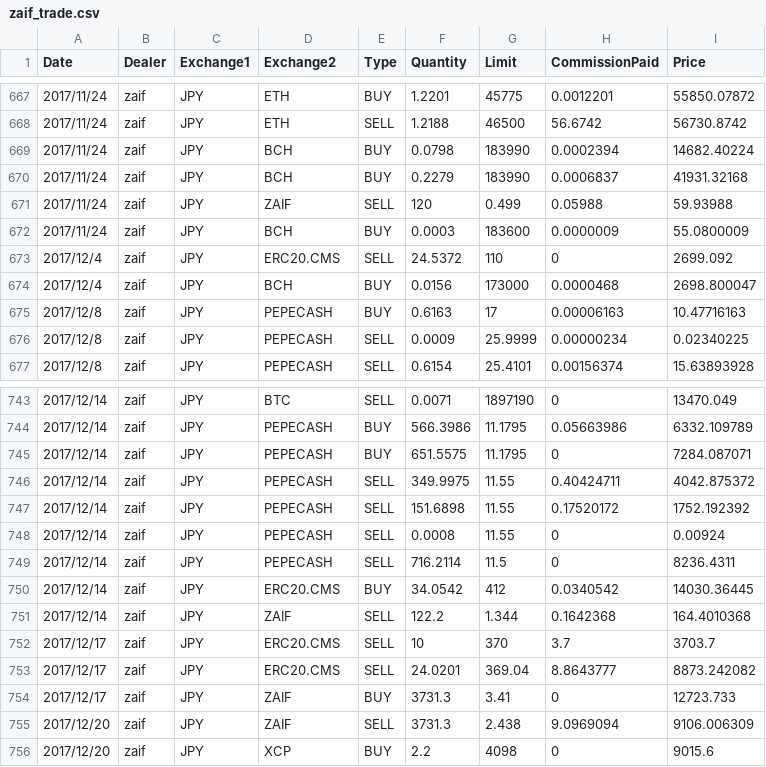
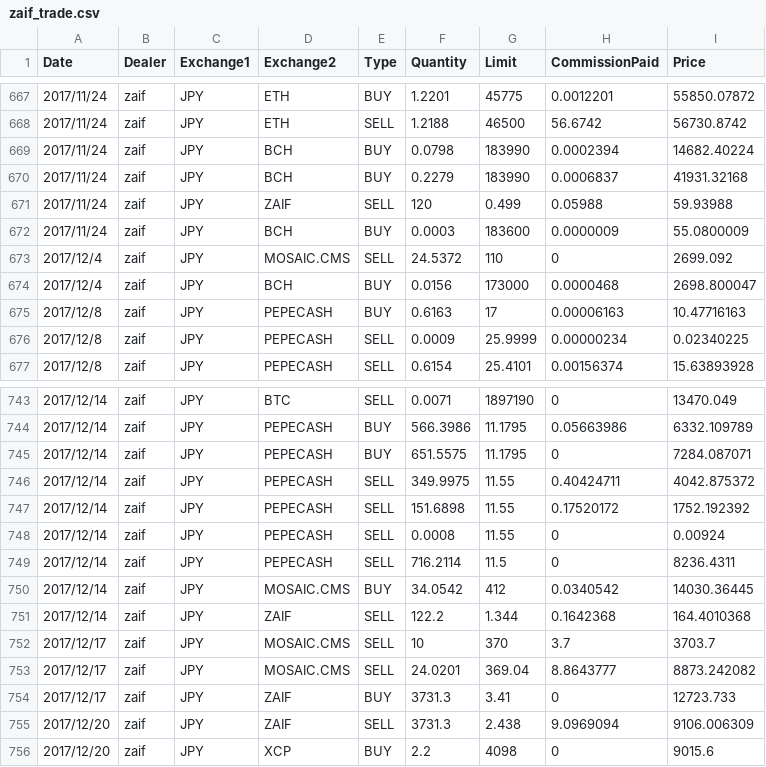
Before and after one commit to hiroshi-mikuriya/cryptocurrency, a CSV file: combine/trade/zaif_trade.csv, drawn as a sheet; only a part is shown, gaps mark what is left out.

```diff
--- a/combine/trade/zaif_trade.csv
+++ b/combine/trade/zaif_trade.csv
@@ -672,3 +672,3 @@ Date,Dealer,Exchange1,Exchange2,Type,Quantity,Limit,CommissionPaid,Price
 2017/11/24,zaif,JPY,BCH,BUY,0.0003,183600,0.0000009,55.0800009
-2017/12/4,zaif,JPY,ERC20.CMS,SELL,24.5372,110,0,2699.092
+2017/12/4,zaif,JPY,MOSAIC.CMS,SELL,24.5372,110,0,2699.092
 2017/12/4,zaif,JPY,BCH,BUY,0.0156,173000,0.0000468,2698.800047
@@ -749,6 +749,6 @@ Date,Dealer,Exchange1,Exchange2,Type,Quantity,Limit,CommissionPaid,Price
 2017/12/14,zaif,JPY,PEPECASH,SELL,716.2114,11.5,0,8236.4311
-2017/12/14,zaif,JPY,ERC20.CMS,BUY,34.0542,412,0.0340542,14030.36445
+2017/12/14,zaif,JPY,MOSAIC.CMS,BUY,34.0542,412,0.0340542,14030.36445
 2017/12/14,zaif,JPY,ZAIF,SELL,122.2,1.344,0.1642368,164.4010368
-2017/12/17,zaif,JPY,ERC20.CMS,SELL,10,370,3.7,3703.7
-2017/12/17,zaif,JPY,ERC20.CMS,SELL,24.0201,369.04,8.8643777,8873.242082
+2017/12/17,zaif,JPY,MOSAIC.CMS,SELL,10,370,3.7,3703.7
+2017/12/17,zaif,JPY,MOSAIC.CMS,SELL,24.0201,369.04,8.8643777,8873.242082
 2017/12/17,zaif,JPY,ZAIF,BUY,3731.3,3.41,0,12723.733
```
Also changed, not shown: combine/trade/other_exchange_trade.csv, combine/trade/trade_bittrex.csv, 2 other files.
